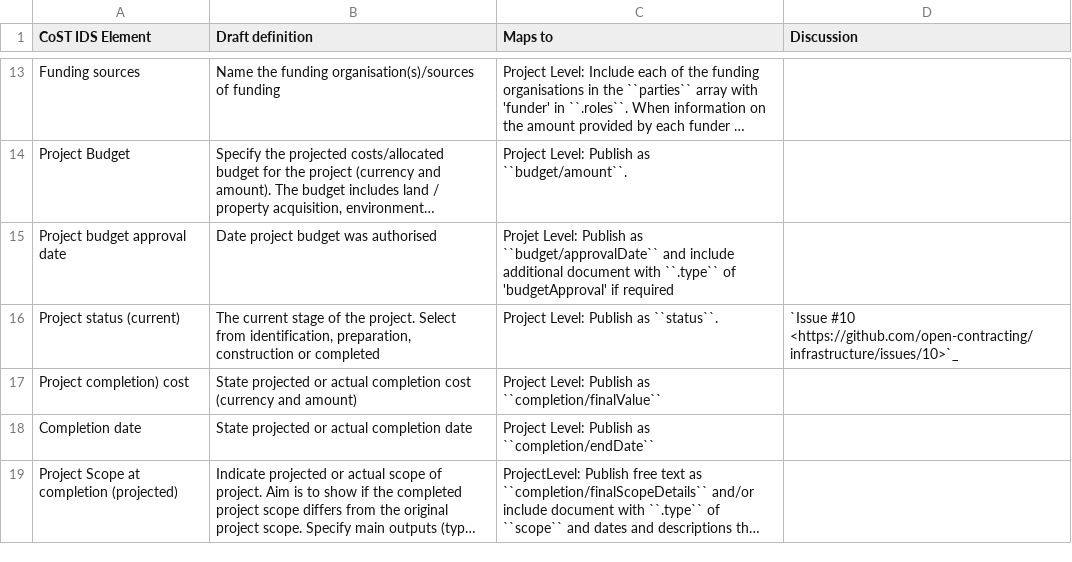
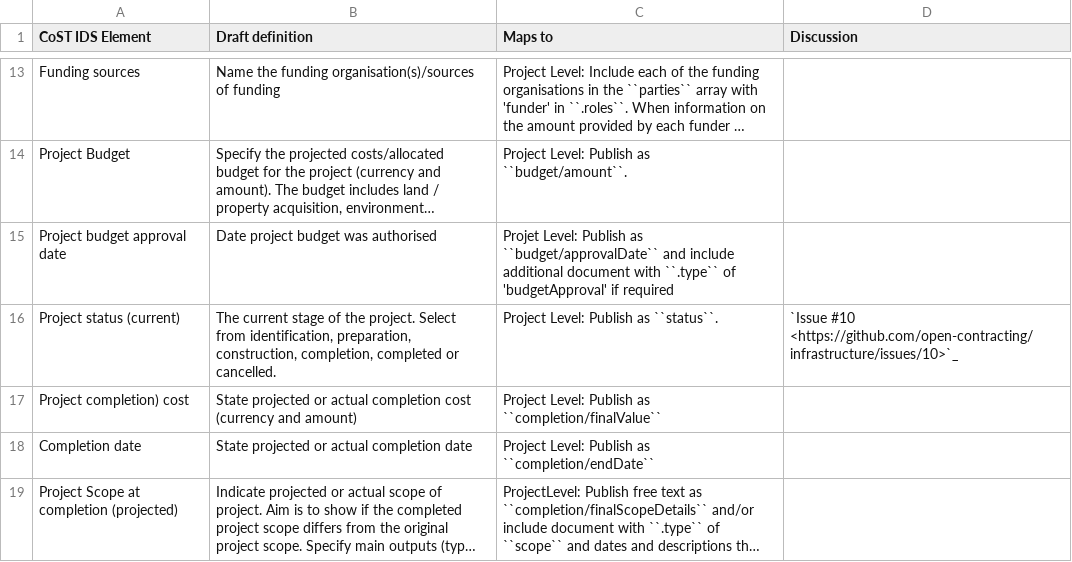
Before and after one commit to open-contracting/infrastructure, a CSV file: mapping/project-level.csv, drawn as a sheet; only a part is shown, gaps mark what is left out; long unchanged cells end in …; the diff names each change by its address in the sheet, - before the commit and + after, or states it on an @@ line.

Commit message:
Removing project phase, consolidating into project status. Addresses #14

```diff
--- a/mapping/project-level.csv
+++ b/mapping/project-level.csv
-B16 (Draft definition): …identification, preparation, construction or completed
+B16 (Draft definition): …identification, preparation, construction, completion, completed or cancelled.
```
Also changed, not shown: 2 other files.
